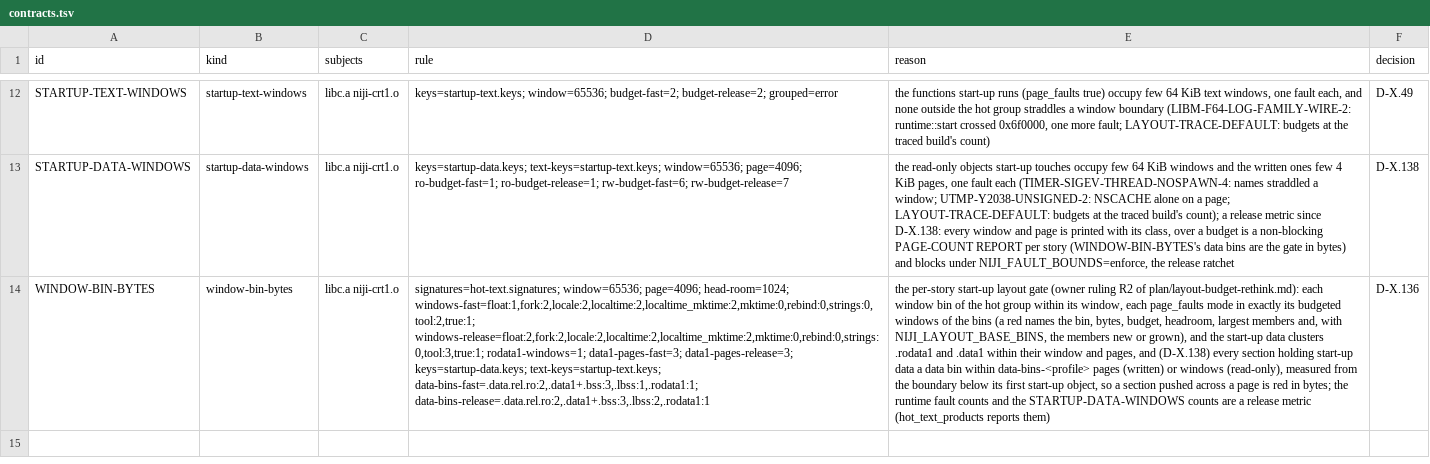
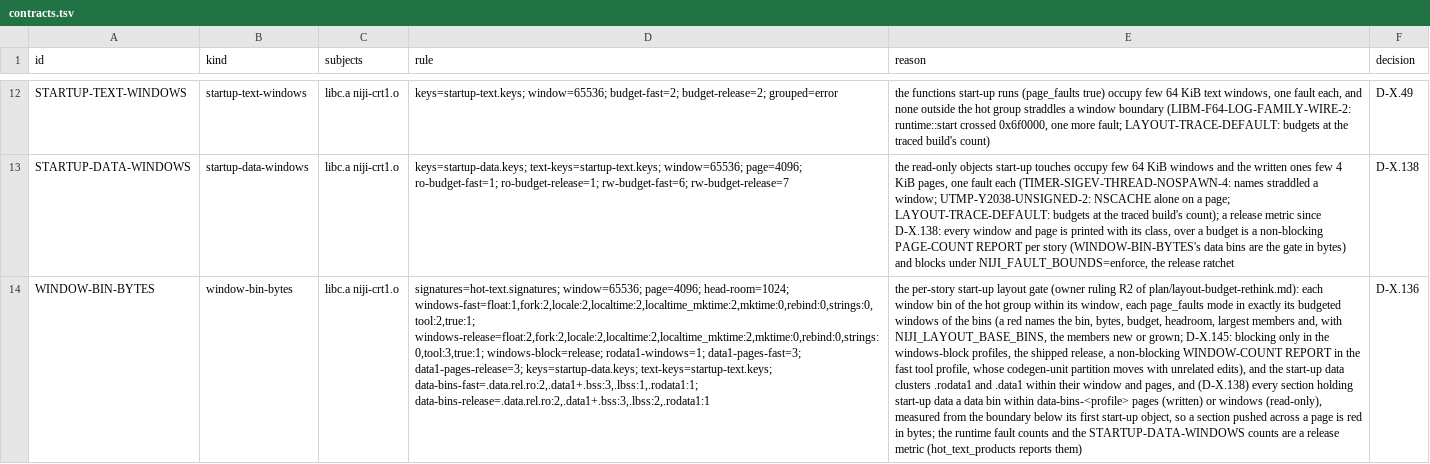
Before and after one commit to duskglow/libniji, a TSV file: layout/contracts.tsv, drawn as a sheet; only a part is shown, gaps mark what is left out; the diff names each change by its address in the sheet, - before the commit and + after, or states it on an @@ line.

```diff
--- a/layout/contracts.tsv
+++ b/layout/contracts.tsv
-D14 (rule): …windows-fast=float:1,fork:2,locale:2,localtime:2,localtime_mktime:2,mktime:0,rebind:0,strings:0,tool:2,true:1; windows-release=float:2,fork:2,locale:2,localtime:2,localtime_mktime:2,mktime:0,rebind:0,strings:0,tool:3,true:1; rodata1-windows=1; data1-pages-fast=3;…
+D14 (rule): …windows-fast=float:1,fork:2,locale:2,localtime:2,localtime_mktime:2,mktime:0,rebind:0,strings:0,tool:2,true:1; windows-release=float:2,fork:2,locale:2,localtime:2,localtime_mktime:2,mktime:0,rebind:0,strings:0,tool:3,true:1; windows-block=release; rodata1-windows=1; data1-pages-fast=3;…
-E14 (reason): …new or grown), and the…
+E14 (reason): …new or grown; D-X.145: blocking only in the windows-block profiles, the shipped release, a non-blocking WINDOW-COUNT REPORT in the fast tool profile, whose codegen-unit partition moves with unrelated edits), and the…
```
Also changed, not shown: 4 other files.
